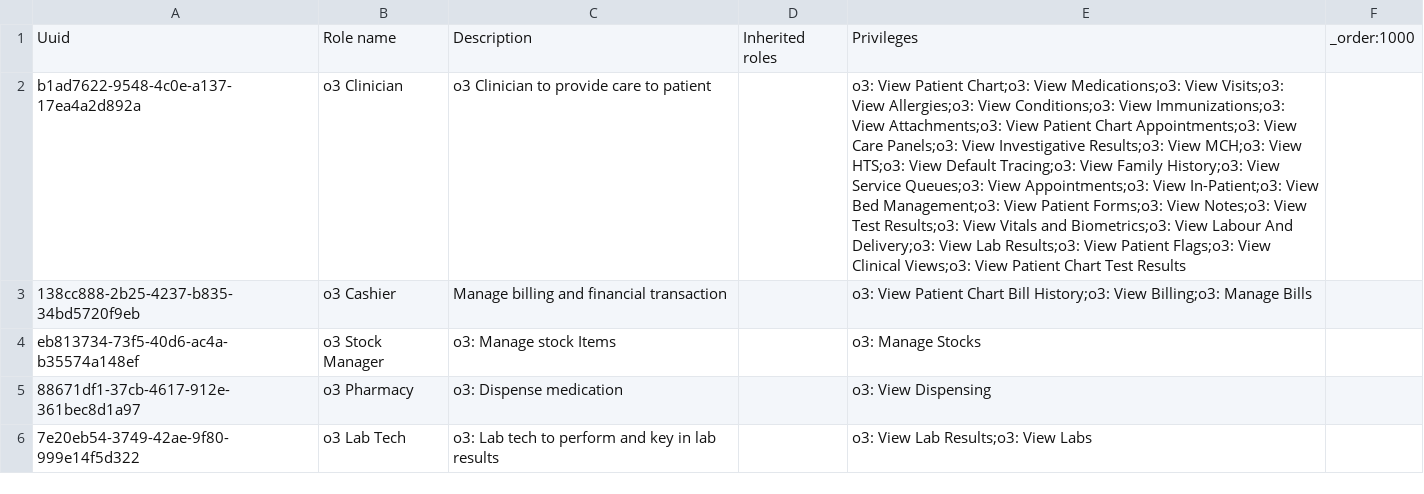
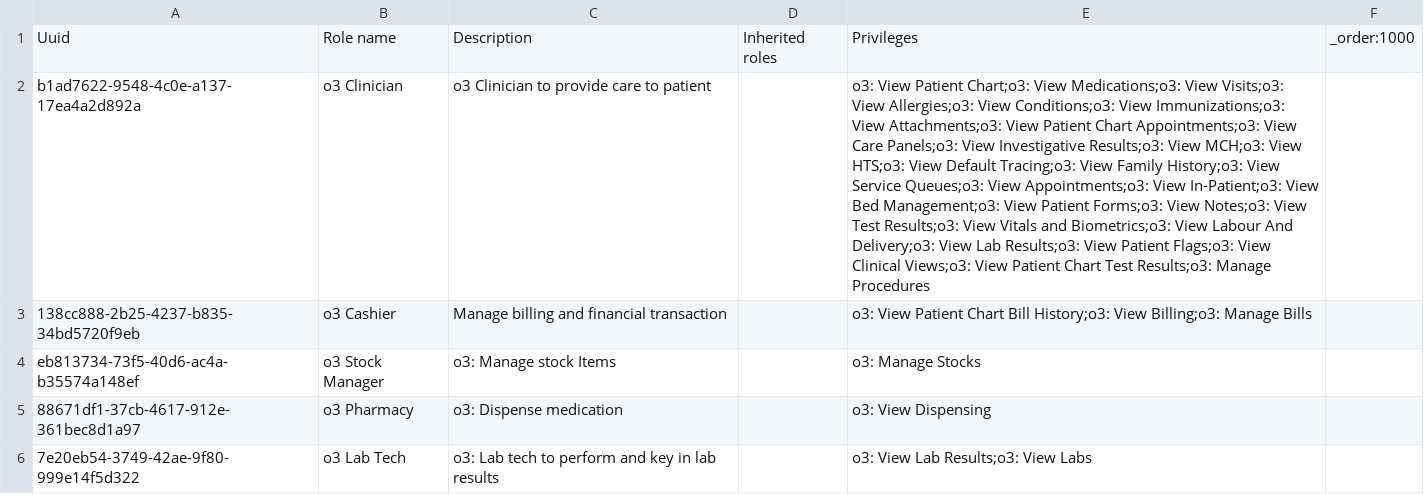
Before and after one commit to enyaencha/openmrs-config-kenyaemr, a CSV file: configuration/roles/roles_core-demo.csv, drawn as a sheet; the diff names each change by its address in the sheet, - before the commit and + after, or states it on an @@ line.

```diff
--- a/configuration/roles/roles_core-demo.csv
+++ b/configuration/roles/roles_core-demo.csv
-E2: …Chart Test Results
+E2: …Chart Test Results;o3: Manage Procedures
```
Also changed, not shown: configuration/privileges/privileges.csv, 35 other files.
